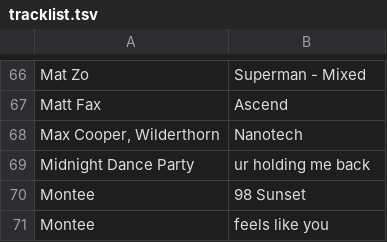
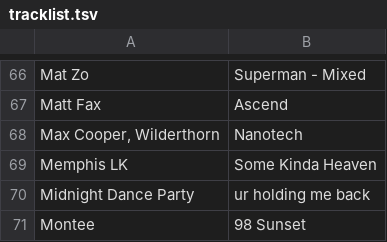
Before and after one commit to gwennlbh/music-library, a TSV file: dj-sets/chillslowburn/tracklist.tsv, drawn as a sheet; only a part is shown, gaps mark what is left out; the shorter side is filled out with more unchanged rows.

```diff
--- a/dj-sets/chillslowburn/tracklist.tsv
+++ b/dj-sets/chillslowburn/tracklist.tsv
@@ -68,2 +68,3 @@ Matt Fax	Ascend
 Max Cooper, Wilderthorn	Nanotech
+Memphis LK	Some Kinda Heaven
 Midnight Dance Party	ur holding me back
```
Also changed, not shown: counts.tsv, library.tsv, 2 other files.
